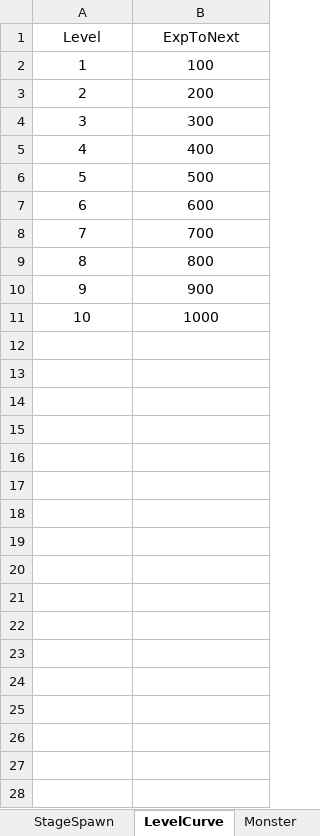
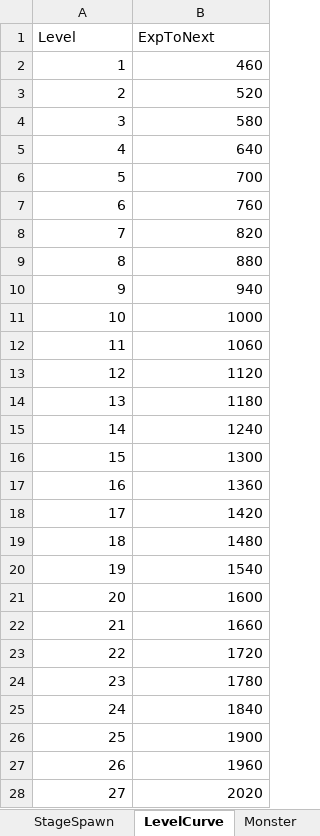
Before and after one commit to hjlee5982/DefenseProject, an Excel workbook: Assets/01. Resources/04. Data/GameData.xlsx, sheet LevelCurve, drawn as a sheet; only a part is shown; values as stored, in another font and other column widths than the file's, no borders; removed rows and columns are numbered as before the commit, all else as after; the diff covers the shown part only; the diff names each change by its address in the sheet, - before the commit and + after, or states it on an @@ line.

```diff
--- a/Assets/01. Resources/04. Data/GameData.xlsx (sheet LevelCurve)
+++ b/Assets/01. Resources/04. Data/GameData.xlsx (sheet LevelCurve)
-A1:B1 alignment: center
+A1:B1 alignment: left
-A2:B5 alignment: center
+A2:B5 alignment: right
-B2 (ExpToNext): 100
+B2 (ExpToNext): 460
-B3 (ExpToNext): 200
+B3 (ExpToNext): 520
-B4 (ExpToNext): 300
+B4 (ExpToNext): 580
-B5 (ExpToNext): 400
+B5 (ExpToNext): 640
-row 6: 5 | 500
-row 7: 6 | 600
@@ column A (Level) renumbered between rows 6 and 8 @@
-A6:B8 alignment: center
+A6:B8 alignment: right
-B7 (ExpToNext): 800
+B7 (ExpToNext): 760
-B8 (ExpToNext): 900
+B8 (ExpToNext): 820
+row 9: 8 | 880
+row 10: 9 | 940
-A11:B11 alignment: center
+A11:B11 alignment: right
+row 12: 11 | 1060
+row 13: 12 | 1120
+row 14: 13 | 1180
+row 15: 14 | 1240
+row 16: 15 | 1300
+row 17: 16 | 1360
+row 18: 17 | 1420
+row 19: 18 | 1480
+row 20: 19 | 1540
+row 21: 20 | 1600
+row 22: 21 | 1660
+row 23: 22 | 1720
+row 24: 23 | 1780
+row 25: 24 | 1840
+row 26: 25 | 1900
+row 27: 26 | 1960
+row 28: 27 | 2020
```
Also changed, not shown: 53 added rows elsewhere in this sheet, sheet StageSpawn, sheet Stage, sheet Monster, 14 other files.
